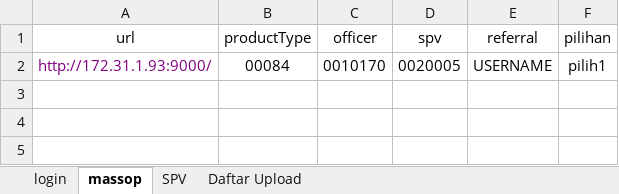
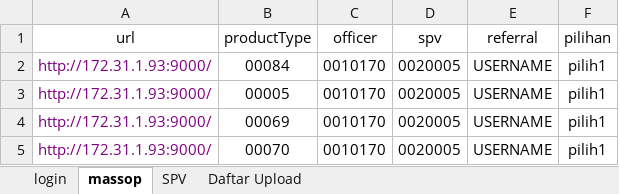
Before and after one commit to rattesaponto1/Project-mass-opening-account, an Excel workbook: databiding.xlsx, sheet massop, drawn as a sheet; values as stored, in another font and other column widths than the file's, no borders; the diff names each change by its address in the sheet, - before the commit and + after, or states it on an @@ line.

```diff
--- a/databiding.xlsx (sheet massop)
+++ b/databiding.xlsx (sheet massop)
+row 3: http://172.31.1.93:9000/ | 00005 | 0010170 | 0020005 | USERNAME | pilih1
+row 4: http://172.31.1.93:9000/ | 00069 | 0010170 | 0020005 | USERNAME | pilih1
+row 5: http://172.31.1.93:9000/ | 00070 | 0010170 | 0020005 | USERNAME | pilih1
```
Also changed, not shown: 6 other files.
